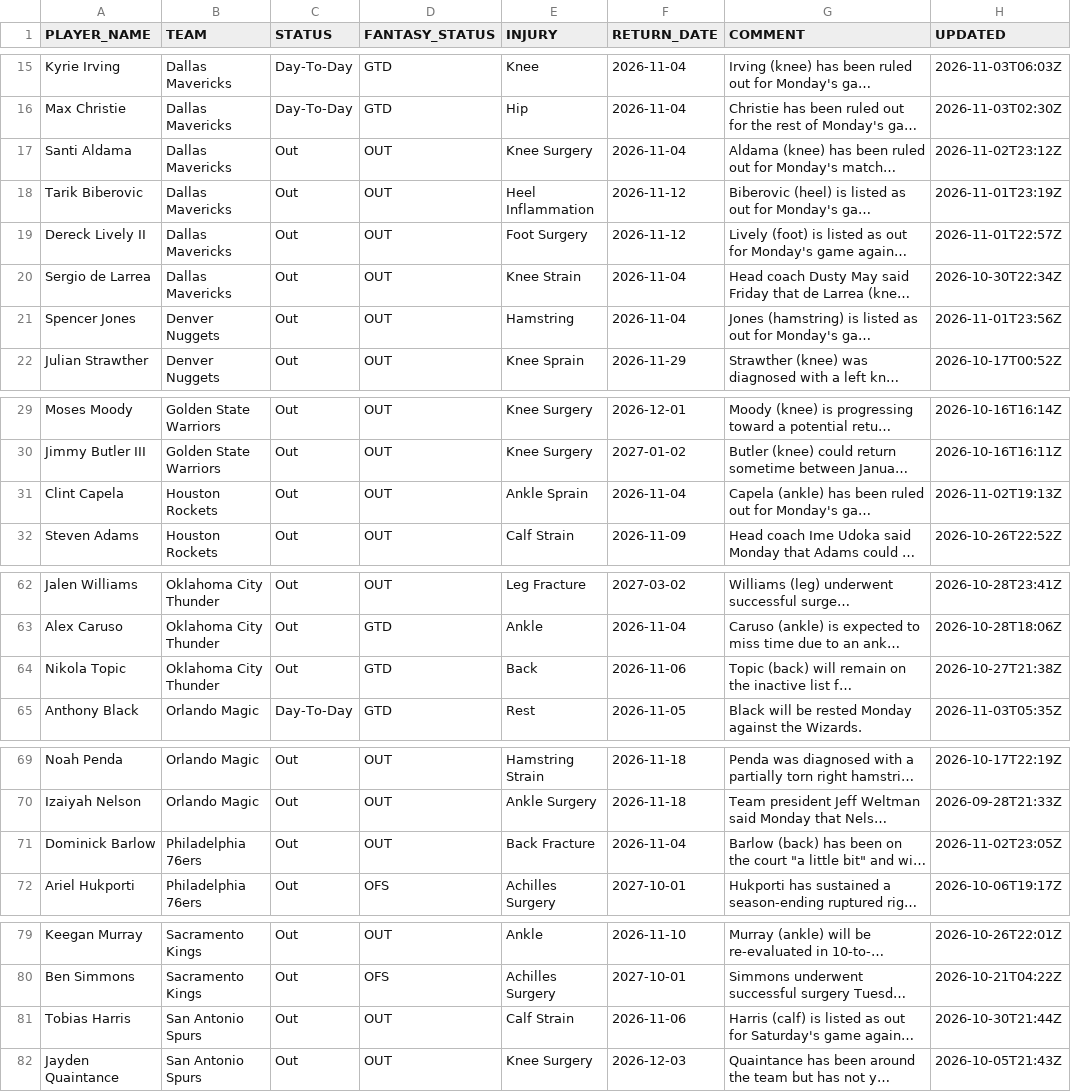
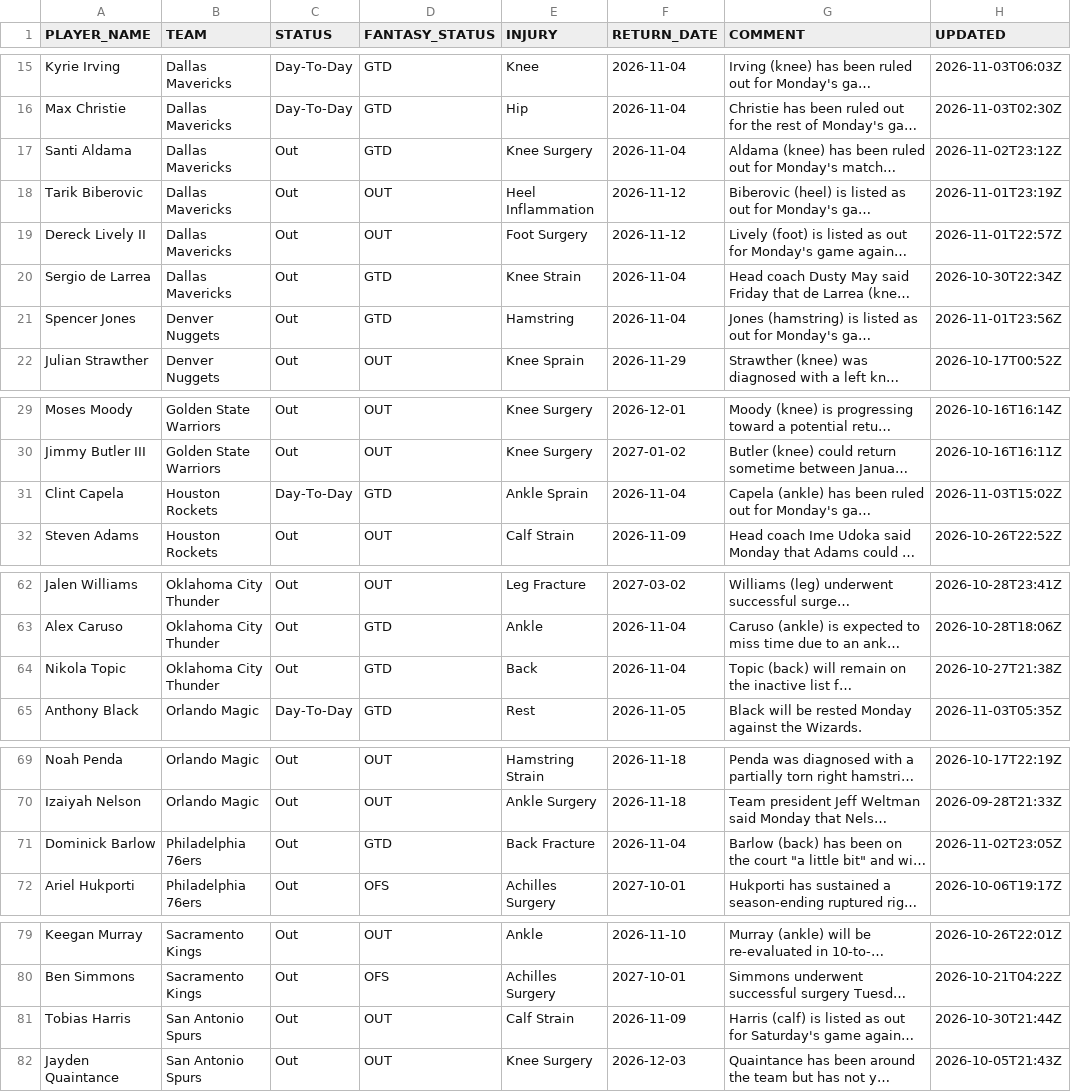
Before and after one commit to RoiGreen/dagger, a CSV file: nba_2026_27/injuries.csv, drawn as a sheet; only a part is shown, gaps mark what is left out; long unchanged cells end in …; the diff covers the shown part only; the diff names each change by its address in the sheet, - before the commit and + after, or states it on an @@ line.

```diff
--- a/nba_2026_27/injuries.csv
+++ b/nba_2026_27/injuries.csv
-D17 (FANTASY_STATUS): OUT
+D17 (FANTASY_STATUS): GTD
-D20:D21 (FANTASY_STATUS): OUT
+D20:D21 (FANTASY_STATUS): GTD
-C31 (STATUS): Out
+C31 (STATUS): Day-To-Day
-D31 (FANTASY_STATUS): OUT
+D31 (FANTASY_STATUS): GTD
-H31 (UPDATED): 2026-11-02T19:13Z
+H31 (UPDATED): 2026-11-03T15:02Z
-F64 (RETURN_DATE): 2026-11-06
+F64 (RETURN_DATE): 2026-11-04
-D71 (FANTASY_STATUS): OUT
+D71 (FANTASY_STATUS): GTD
-F81 (RETURN_DATE): 2026-11-06
+F81 (RETURN_DATE): 2026-11-09
```
Also changed, not shown: 1 edited cell elsewhere in this file, nba_2026_27/advanced_regular.csv, nba_2026_27/game_logs_advanced_regular.csv, 5 other files.
